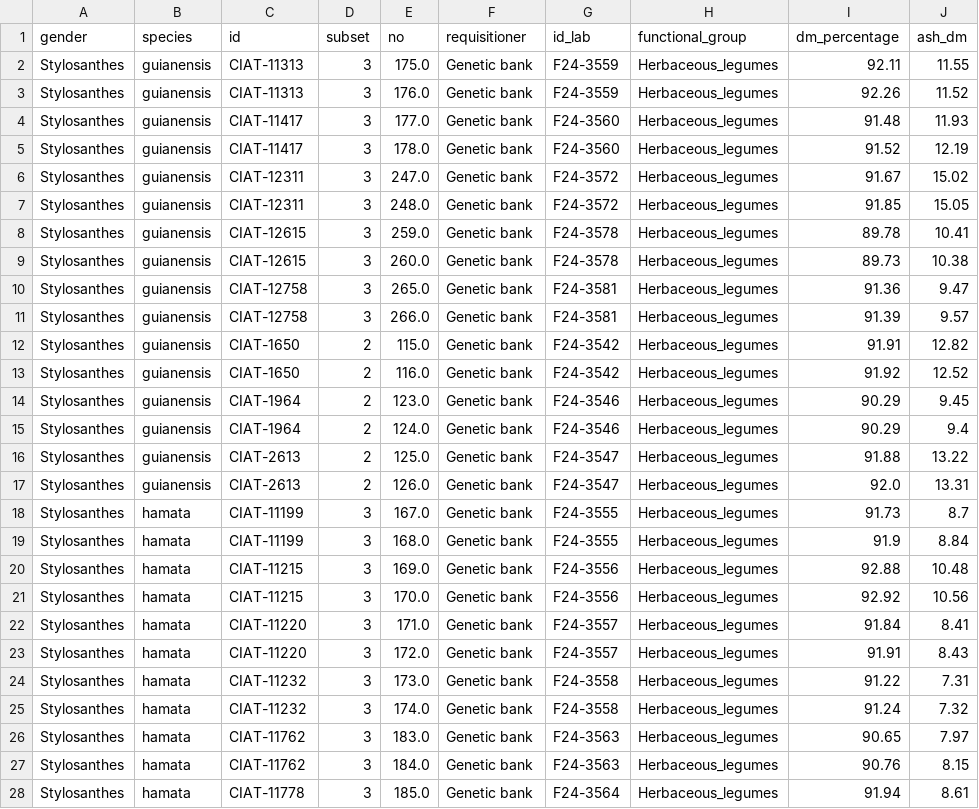
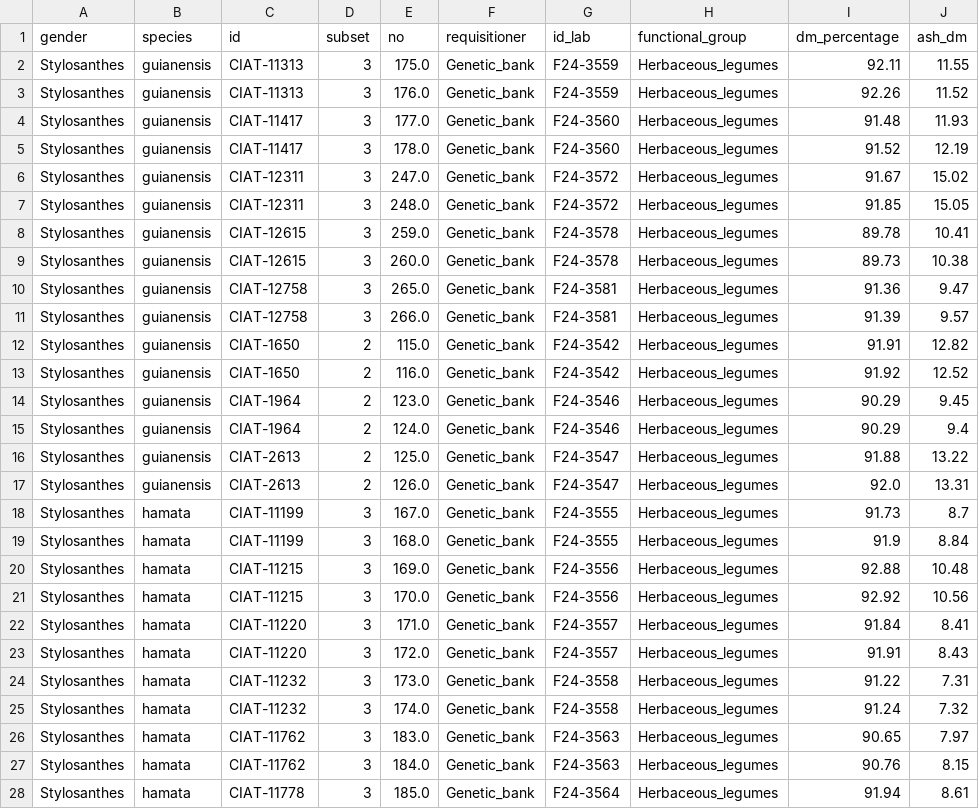
Before and after one commit to maurope/lmf, a CSV file: output/2026_05_22_data_delivery/06_stylosanthes_gene_bank/stylosanthes_nutrition_genebank.csv, drawn as a sheet; only a part is shown; the diff covers the shown part only; the diff names each change by its address in the sheet, - before the commit and + after, or states it on an @@ line.

```diff
--- a/output/2026_05_22_data_delivery/06_stylosanthes_gene_bank/stylosanthes_nutrition_genebank.csv
+++ b/output/2026_05_22_data_delivery/06_stylosanthes_gene_bank/stylosanthes_nutrition_genebank.csv
-F2:F28 (requisitioner): Genetic bank
+F2:F28 (requisitioner): Genetic_bank
```
Also changed, not shown: 63 edited cells elsewhere in this file, data/2026_05_22_data_delivery/05_grasses_for_breeding/nutrition_complete_1234_2026_06_09.csv, output/2026_05_22_data_delivery/05_grasses_for_breeding/gas_breeding_average.csv, 11 other files.
